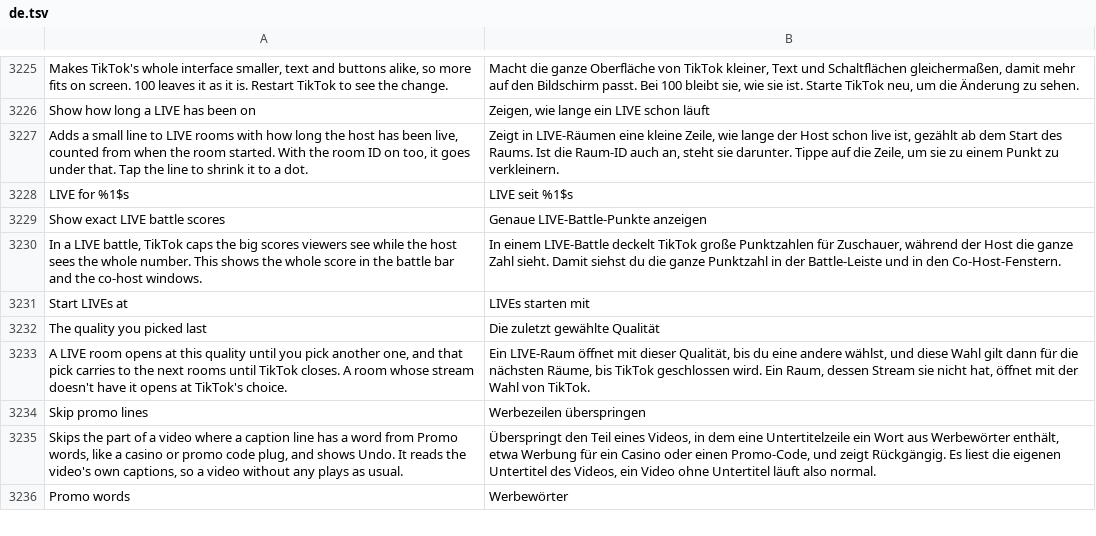
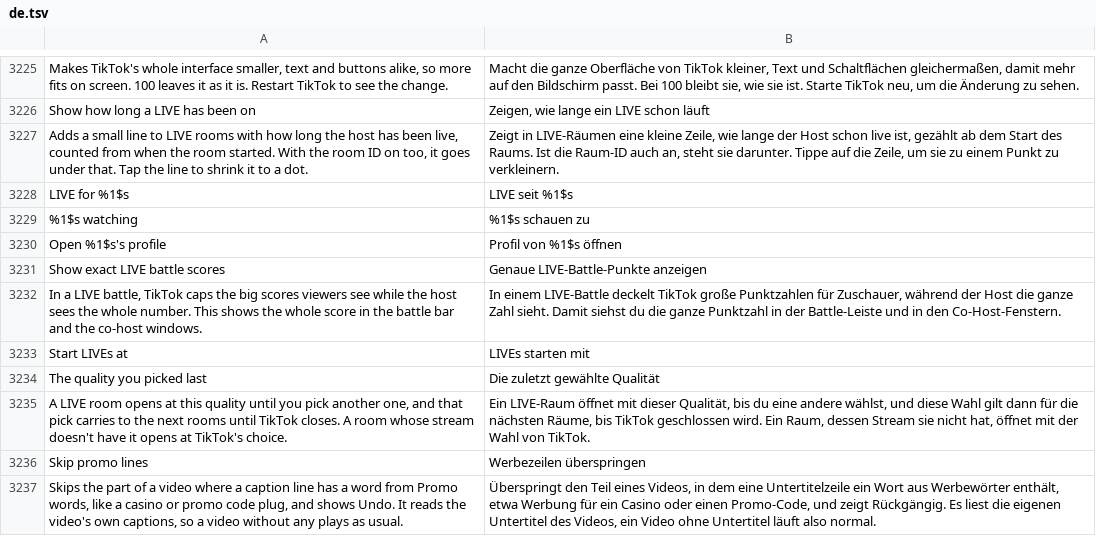
Before and after one commit to SA-SUJON/HushFeed, a TSV file: extensions/tiktok/src/main/l10n/de.tsv, drawn as a sheet; only a part is shown, gaps mark what is left out; the shorter side is filled out with more unchanged rows.

```diff
--- a/extensions/tiktok/src/main/l10n/de.tsv
+++ b/extensions/tiktok/src/main/l10n/de.tsv
@@ -3228,2 +3228,4 @@ Adds a small line to LIVE rooms with how long the host has been live, counted fr
 LIVE for %1$s	LIVE seit %1$s
+%1$s watching	%1$s schauen zu
+Open %1$s's profile	Profil von %1$s öffnen
 Show exact LIVE battle scores	Genaue LIVE-Battle-Punkte anzeigen
```
Also changed, not shown: extensions/tiktok/src/main/l10n/ar.tsv, extensions/tiktok/src/main/l10n/bg.tsv, 34 other files.
